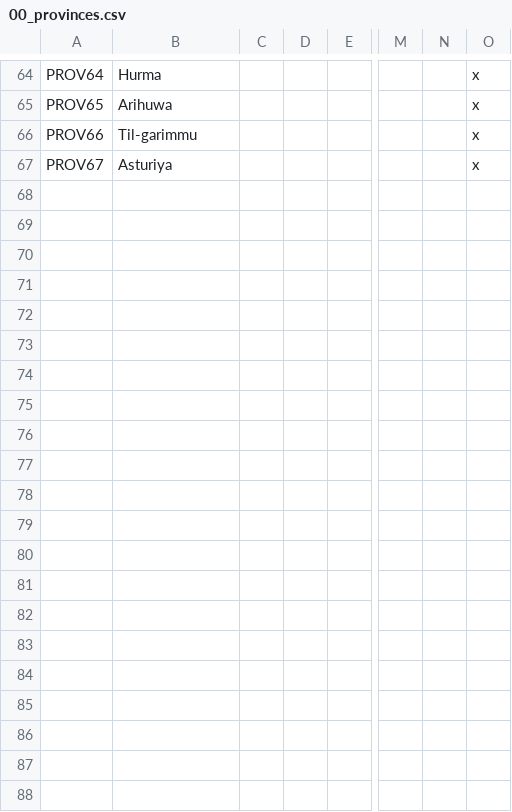
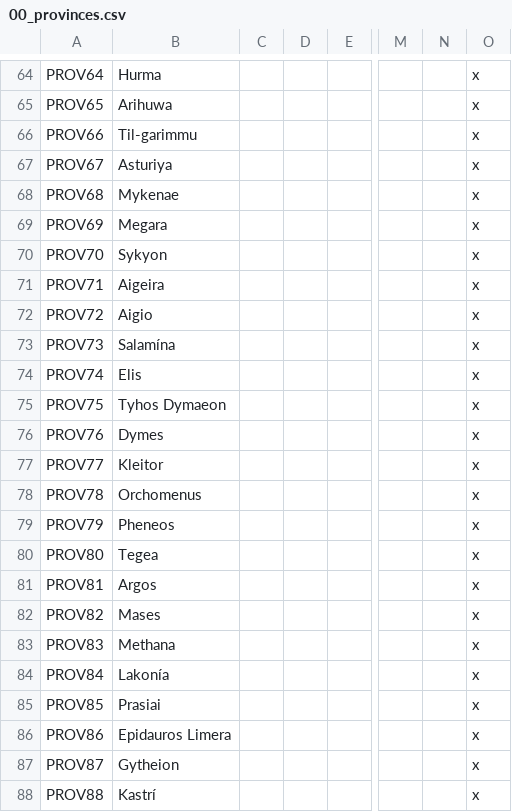
Before and after one commit to Conramagne/Bronze-Age-Mod, a CSV file: Fluvial Kings/localisation/00_provinces.csv, drawn as a sheet; only a part is shown, gaps mark what is left out; rows hold the shown columns only; the diff names each change by its address in the sheet, - before the commit and + after, or states it on an @@ line.

```diff
--- a/Fluvial Kings/localisation/00_provinces.csv
+++ b/Fluvial Kings/localisation/00_provinces.csv
+row 68: PROV68 | Mykenae |  |  |  |  |  | x
+row 69: PROV69 | Megara |  |  |  |  |  | x
+row 70: PROV70 | Sykyon |  |  |  |  |  | x
+row 71: PROV71 | Aigeira |  |  |  |  |  | x
+row 72: PROV72 | Aigio |  |  |  |  |  | x
+row 73: PROV73 | Salamína |  |  |  |  |  | x
+row 74: PROV74 | Elis |  |  |  |  |  | x
+row 75: PROV75 | Tyhos Dymaeon |  |  |  |  |  | x
+row 76: PROV76 | Dymes |  |  |  |  |  | x
+row 77: PROV77 | Kleitor |  |  |  |  |  | x
+row 78: PROV78 | Orchomenus |  |  |  |  |  | x
+row 79: PROV79 | Pheneos |  |  |  |  |  | x
+row 80: PROV80 | Tegea |  |  |  |  |  | x
+row 81: PROV81 | Argos |  |  |  |  |  | x
+row 82: PROV82 | Mases |  |  |  |  |  | x
+row 83: PROV83 | Methana |  |  |  |  |  | x
+row 84: PROV84 | Lakonía |  |  |  |  |  | x
+row 85: PROV85 | Prasiai |  |  |  |  |  | x
+row 86: PROV86 | Epidauros Limera |  |  |  |  |  | x
+row 87: PROV87 | Gytheion |  |  |  |  |  | x
+row 88: PROV88 | Kastrí |  |  |  |  |  | x
```
Also changed, not shown: Fluvial Kings/localisation/00_greek_empire.csv, Fluvial Kings/map/definition.csv, 56 other files.
